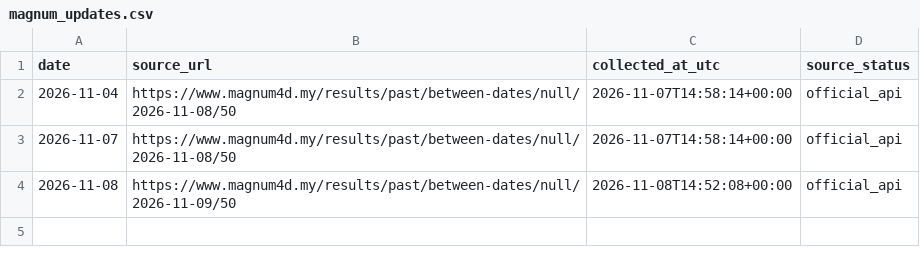
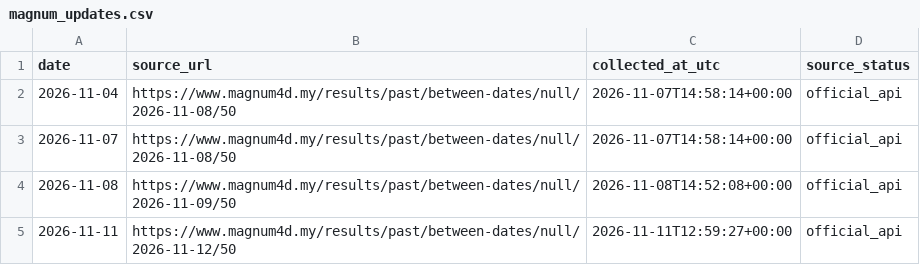
Before and after one commit to riverbird83/malaysia-4d, a CSV file: data/source_snapshots/magnum_updates.csv, drawn as a sheet.

```diff
--- a/data/source_snapshots/magnum_updates.csv
+++ b/data/source_snapshots/magnum_updates.csv
@@ -4 +4,2 @@ date,source_url,collected_at_utc,source_status
 2026-11-08,https://www.magnum4d.my/results/past/between-dates/null/2026-11-09/50,2026-11-08T14:52:08+00:00,official_api
+2026-11-11,https://www.magnum4d.my/results/past/between-dates/null/2026-11-12/50,2026-11-11T12:59:27+00:00,official_api
```
Also changed, not shown: data/damacai_top3_supplement.csv, data/magnum_draws.csv, 2 other files.
